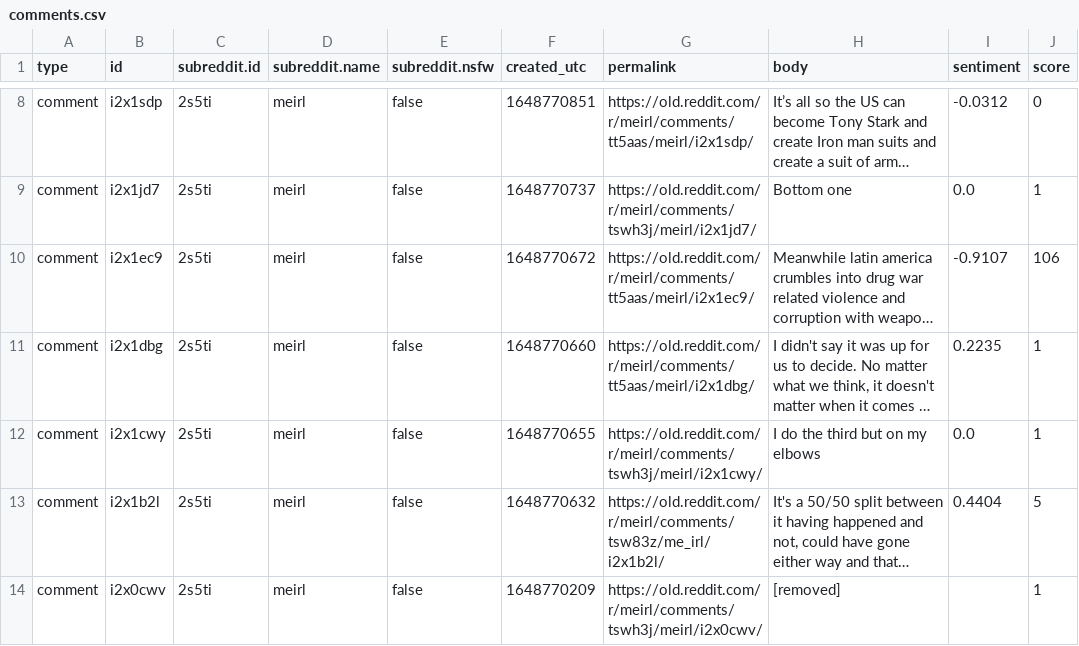
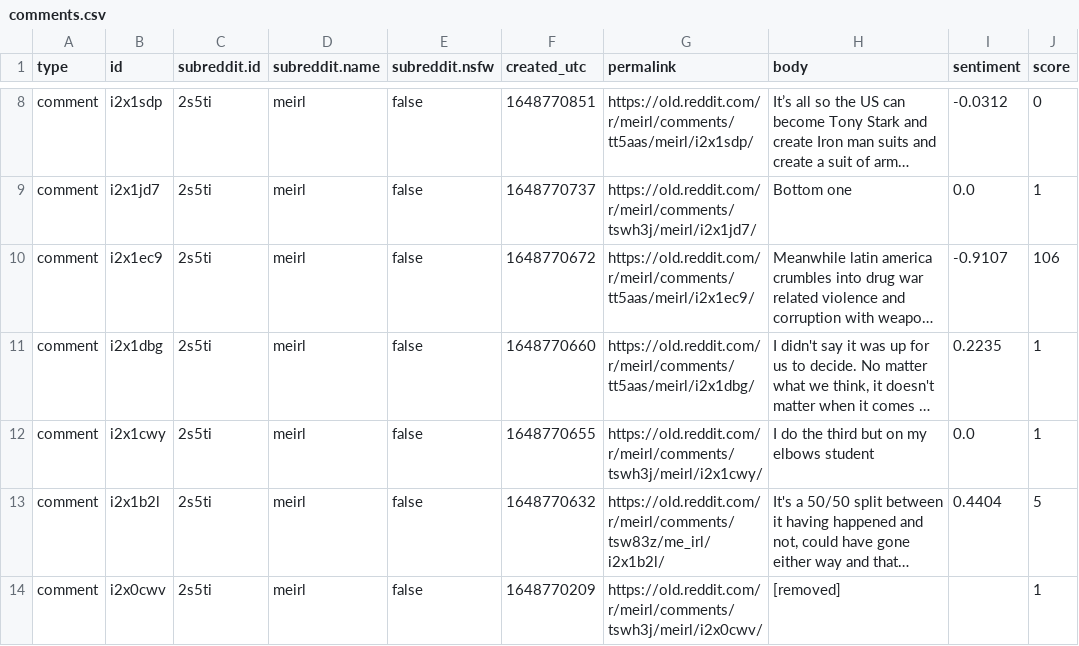
Before and after one commit to ailugarcia98/reddit_memes_analyzer, a CSV file: producer/csvs/comments.csv, drawn as a sheet; only a part is shown, gaps mark what is left out; long unchanged cells end in …; the diff names each change by its address in the sheet, - before the commit and + after, or states it on an @@ line.

Commit message:
Agrego filter_body_student

```diff
--- a/producer/csvs/comments.csv
+++ b/producer/csvs/comments.csv
-H12 (body): I do the third but on my elbows
+H12 (body): I do the third but on my elbows student
```
Also changed, not shown: 6 other files.
